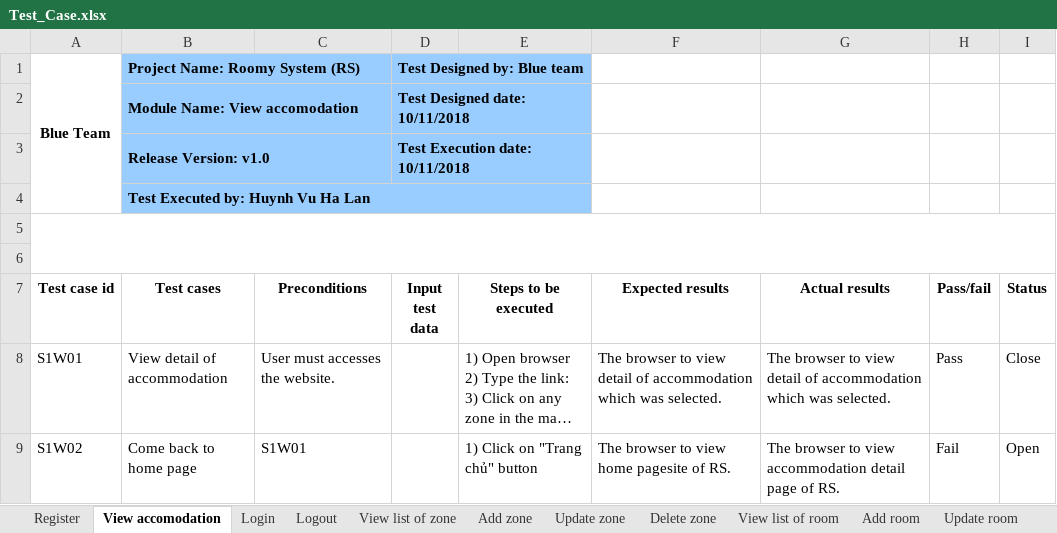
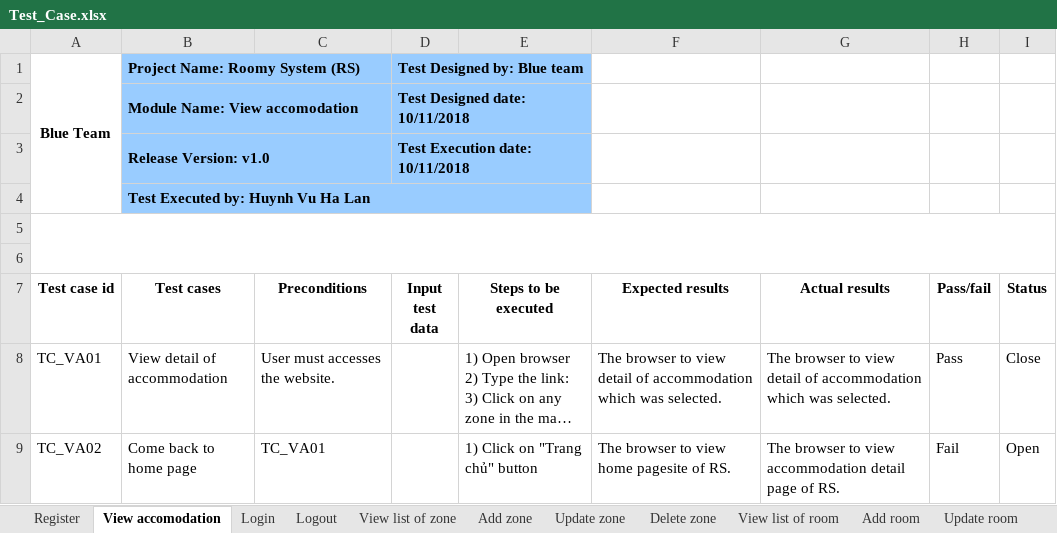
Before and after one commit to quocle28297/Captone1, an Excel workbook: Document/7.Testing/Test_Case.xlsx, sheet View accomodation, drawn as a sheet; long unchanged cells end in …; values as stored, in another font and other column widths than the file's, no borders; the diff names each change by its address in the sheet, - before the commit and + after, or states it on an @@ line.

Commit message:
Update Test_Case.xlsx

```diff
--- a/Document/7.Testing/Test_Case.xlsx (sheet View accomodation)
+++ b/Document/7.Testing/Test_Case.xlsx (sheet View accomodation)
-A8 (Test case id): S1W01
+A8 (Test case id): TC_VA01
-A9 (Test case id): S1W02
+A9 (Test case id): TC_VA02
-C9 (Preconditions): S1W01
+C9 (Preconditions): TC_VA01
```
Also changed, not shown: sheet Booking accommodation, sheet Register, other sheet tabs.
